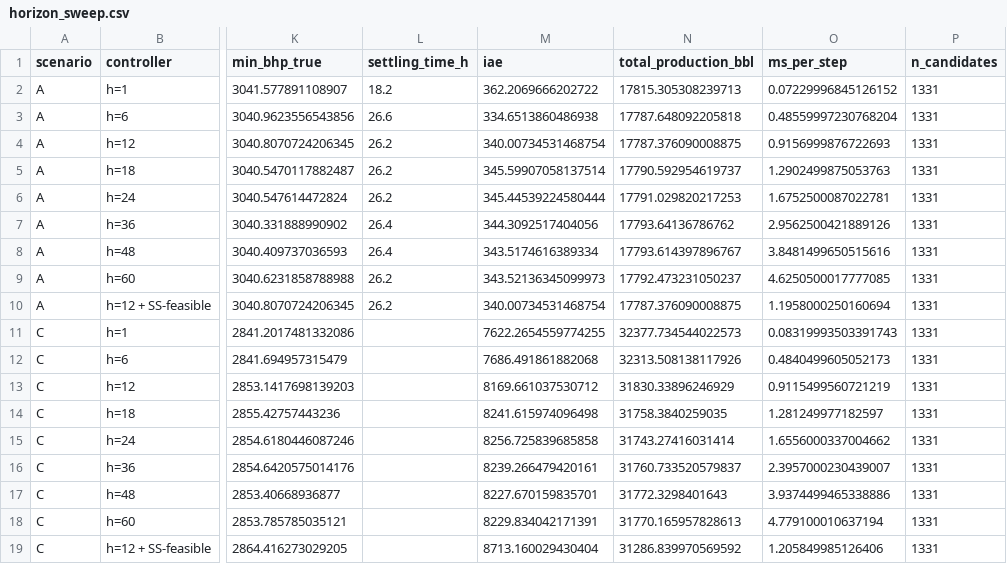
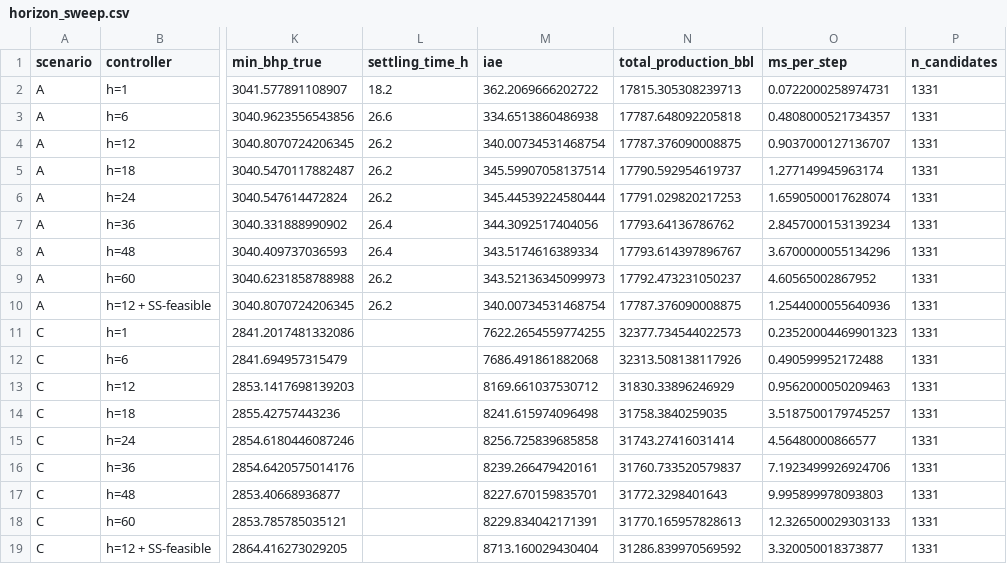
Before and after one commit to tanaysinghh/honeywell-choke-mpc, a CSV file: data/horizon_sweep.csv, drawn as a sheet; only a part is shown, gaps mark what is left out; the diff names each change by its address in the sheet, - before the commit and + after, or states it on an @@ line.

```diff
--- a/data/horizon_sweep.csv
+++ b/data/horizon_sweep.csv
-O2 (ms_per_step): 0.07229996845126152
+O2 (ms_per_step): 0.0722000258974731
-O3 (ms_per_step): 0.48559997230768204
+O3 (ms_per_step): 0.4808000521734357
-O4 (ms_per_step): 0.9156999876722693
+O4 (ms_per_step): 0.9037000127136707
-O5 (ms_per_step): 1.2902499875053763
+O5 (ms_per_step): 1.277149945963174
-O6 (ms_per_step): 1.6752500087022781
+O6 (ms_per_step): 1.6590500017628074
-O7 (ms_per_step): 2.9562500421889126
+O7 (ms_per_step): 2.8457000153139234
-O8 (ms_per_step): 3.8481499650515616
+O8 (ms_per_step): 3.6700000055134296
-O9 (ms_per_step): 4.6250500017777085
+O9 (ms_per_step): 4.60565002867952
-O10 (ms_per_step): 1.1958000250160694
+O10 (ms_per_step): 1.2544000055640936
-O11 (ms_per_step): 0.08319993503391743
+O11 (ms_per_step): 0.23520004469901323
-O12 (ms_per_step): 0.4840499605052173
+O12 (ms_per_step): 0.490599952172488
-O13 (ms_per_step): 0.9115499560721219
+O13 (ms_per_step): 0.9562000050209463
-O14 (ms_per_step): 1.281249977182597
+O14 (ms_per_step): 3.5187500179745257
-O15 (ms_per_step): 1.6556000337004662
+O15 (ms_per_step): 4.56480000866577
-O16 (ms_per_step): 2.3957000230439007
+O16 (ms_per_step): 7.1923499926924706
-O17 (ms_per_step): 3.9374499465338886
+O17 (ms_per_step): 9.995899978093803
-O18 (ms_per_step): 4.779100010637194
+O18 (ms_per_step): 12.326500029303133
-O19 (ms_per_step): 1.205849985126406
+O19 (ms_per_step): 3.320050018373877
```
Also changed, not shown: 10 other files.
